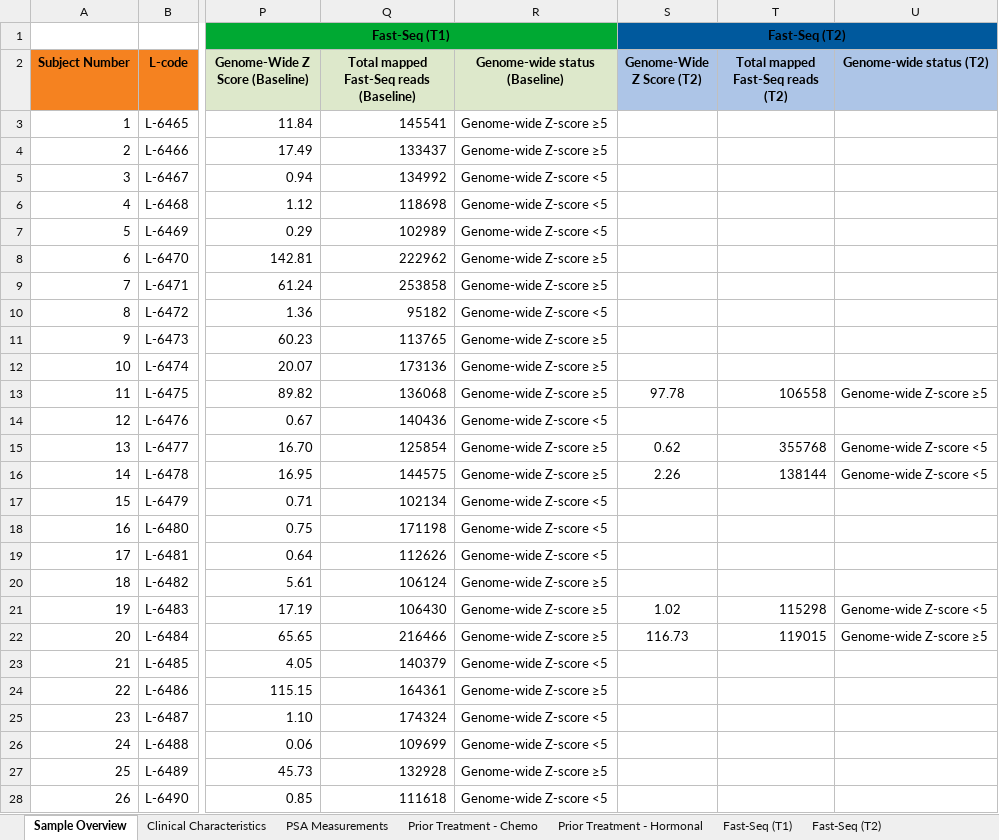
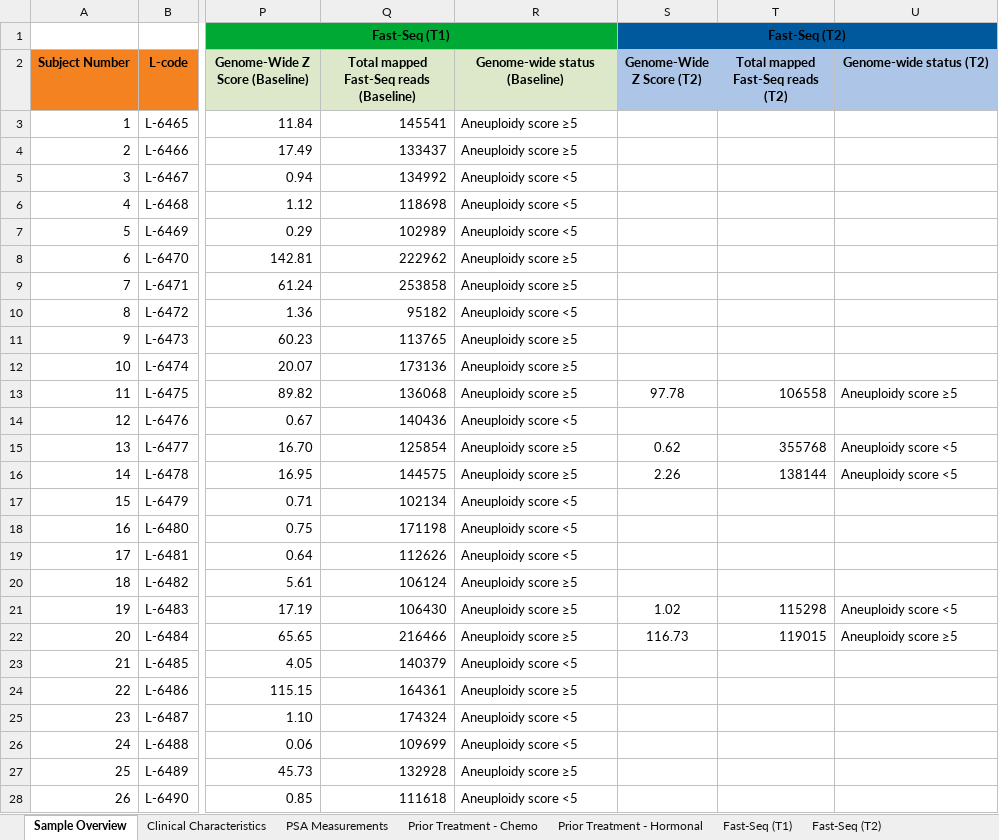
Before and after one commit to ErasmusMC-MedicalOncology/CABA-V7, an Excel workbook: Misc./Suppl. Table 1 - Overview of Data.xlsx, sheet Sample Overview, drawn as a sheet; only a part is shown, gaps mark what is left out; values as stored, in another font and other column widths than the file's, no borders; charts and pictures not drawn; the diff covers the shown part only; the diff names each change by its address in the sheet, - before the commit and + after, or states it on an @@ line.

```diff
--- a/Misc./Suppl. Table 1 - Overview of Data.xlsx (sheet Sample Overview)
+++ b/Misc./Suppl. Table 1 - Overview of Data.xlsx (sheet Sample Overview)
-R3:R4 (Genome-wide status (Baseline)): Genome-wide Z-score ≥5
+R3:R4 (Genome-wide status (Baseline)): Aneuploidy score ≥5
-R5:R7 (Genome-wide status (Baseline)): Genome-wide Z-score <5
+R5:R7 (Genome-wide status (Baseline)): Aneuploidy score <5
-R8:R9 (Genome-wide status (Baseline)): Genome-wide Z-score ≥5
+R8:R9 (Genome-wide status (Baseline)): Aneuploidy score ≥5
-R10 (Genome-wide status (Baseline)): Genome-wide Z-score <5
+R10 (Genome-wide status (Baseline)): Aneuploidy score <5
-R11:R13 (Genome-wide status (Baseline)): Genome-wide Z-score ≥5
+R11:R13 (Genome-wide status (Baseline)): Aneuploidy score ≥5
-U13 (Genome-wide status (T2)): Genome-wide Z-score ≥5
+U13 (Genome-wide status (T2)): Aneuploidy score ≥5
-R14 (Genome-wide status (Baseline)): Genome-wide Z-score <5
+R14 (Genome-wide status (Baseline)): Aneuploidy score <5
-R15:R16 (Genome-wide status (Baseline)): Genome-wide Z-score ≥5
+R15:R16 (Genome-wide status (Baseline)): Aneuploidy score ≥5
-U15:U16 (Genome-wide status (T2)): Genome-wide Z-score <5
+U15:U16 (Genome-wide status (T2)): Aneuploidy score <5
-R17:R19 (Genome-wide status (Baseline)): Genome-wide Z-score <5
+R17:R19 (Genome-wide status (Baseline)): Aneuploidy score <5
-R20:R22 (Genome-wide status (Baseline)): Genome-wide Z-score ≥5
+R20:R22 (Genome-wide status (Baseline)): Aneuploidy score ≥5
-U21 (Genome-wide status (T2)): Genome-wide Z-score <5
+U21 (Genome-wide status (T2)): Aneuploidy score <5
-U22 (Genome-wide status (T2)): Genome-wide Z-score ≥5
+U22 (Genome-wide status (T2)): Aneuploidy score ≥5
-R23 (Genome-wide status (Baseline)): Genome-wide Z-score <5
+R23 (Genome-wide status (Baseline)): Aneuploidy score <5
-R24 (Genome-wide status (Baseline)): Genome-wide Z-score ≥5
+R24 (Genome-wide status (Baseline)): Aneuploidy score ≥5
-R25:R26 (Genome-wide status (Baseline)): Genome-wide Z-score <5
+R25:R26 (Genome-wide status (Baseline)): Aneuploidy score <5
-R27 (Genome-wide status (Baseline)): Genome-wide Z-score ≥5
+R27 (Genome-wide status (Baseline)): Aneuploidy score ≥5
-R28 (Genome-wide status (Baseline)): Genome-wide Z-score <5
+R28 (Genome-wide status (Baseline)): Aneuploidy score <5
```
Also changed, not shown: 119 edited cells elsewhere in this sheet, sheet QIASeq - Filtered, sheet Mutual Exclusivity, charts or pictures, 3 other files.
